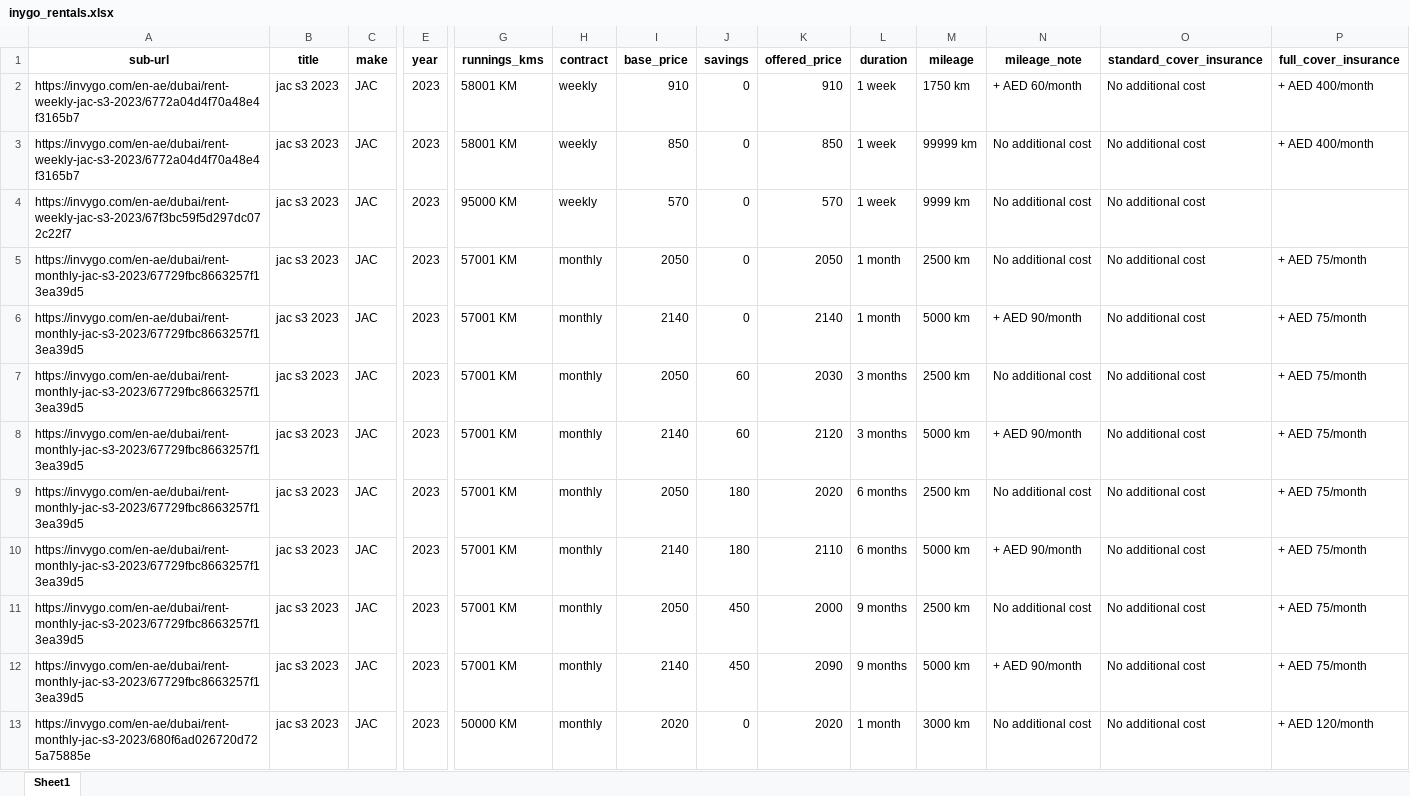
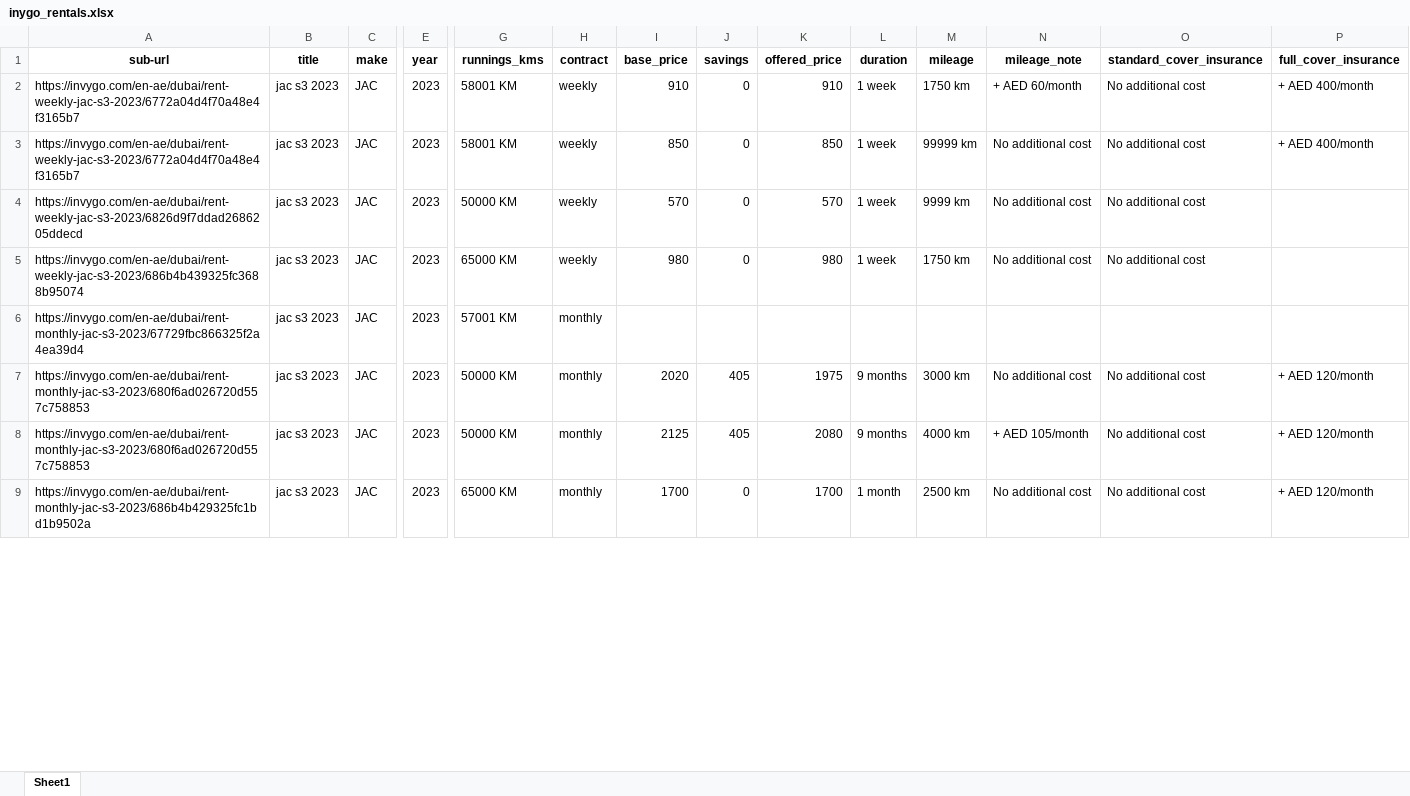
Before and after one commit to i-am-jatin/scarping, an Excel workbook: output/inygo_rentals.xlsx, sheet Sheet1, drawn as a sheet; only a part is shown, gaps mark what is left out; values as stored, in another font and other column widths than the file's, no borders; removed rows and columns are numbered as before the commit, all else as after; rows hold the shown columns only; the diff covers the shown part only; the diff names each change by its address in the sheet, - before the commit and + after, or states it on an @@ line.

```diff
--- a/output/inygo_rentals.xlsx (sheet Sheet1)
+++ b/output/inygo_rentals.xlsx (sheet Sheet1)
-A4 (sub-url): https://invygo.com/en-ae/dubai/rent-weekly-jac-s3-2023/67f3bc59f5d297dc072c22f7
+A4 (sub-url): https://invygo.com/en-ae/dubai/rent-weekly-jac-s3-2023/6826d9f7ddad2686205ddecd
-G4 (runnings_kms): 95000 KM
+G4 (runnings_kms): 50000 KM
-A5 (sub-url): https://invygo.com/en-ae/dubai/rent-monthly-jac-s3-2023/67729fbc8663257f13ea39d5
+A5 (sub-url): https://invygo.com/en-ae/dubai/rent-weekly-jac-s3-2023/686b4b439325fc3688b95074
-G5 (runnings_kms): 57001 KM
+G5 (runnings_kms): 65000 KM
-H5 (contract): monthly
+H5 (contract): weekly
-I5 (base_price): 2050
+I5 (base_price): 980
-K5 (offered_price): 2050
+K5 (offered_price): 980
-L5 (duration): 1 month
+L5 (duration): 1 week
-M5 (mileage): 2500 km
+M5 (mileage): 1750 km
-P5 (full_cover_insurance): + AED 75/month
+P5 (full_cover_insurance): (empty)
-row 6: https://invygo.com/en-ae/dubai/rent-monthly-jac-s3-2023/67729fbc8663257f13ea39d5 | jac s3 2023 | JAC | 2023 | 57001 KM | monthly | 2140 | 0 | 2140 | 1 month | 5000 km | + AED 90/month | No additional cost | + AED 75/month
-row 7: https://invygo.com/en-ae/dubai/rent-monthly-jac-s3-2023/67729fbc8663257f13ea39d5 | jac s3 2023 | JAC | 2023 | 57001 KM | monthly | 2050 | 60 | 2030 | 3 months | 2500 km | No additional cost | No additional cost | + AED 75/month
-row 8: https://invygo.com/en-ae/dubai/rent-monthly-jac-s3-2023/67729fbc8663257f13ea39d5 | jac s3 2023 | JAC | 2023 | 57001 KM | monthly | 2140 | 60 | 2120 | 3 months | 5000 km | + AED 90/month | No additional cost | + AED 75/month
-row 9: https://invygo.com/en-ae/dubai/rent-monthly-jac-s3-2023/67729fbc8663257f13ea39d5 | jac s3 2023 | JAC | 2023 | 57001 KM | monthly | 2050 | 180 | 2020 | 6 months | 2500 km | No additional cost | No additional cost | + AED 75/month
-row 10: https://invygo.com/en-ae/dubai/rent-monthly-jac-s3-2023/67729fbc8663257f13ea39d5 | jac s3 2023 | JAC | 2023 | 57001 KM | monthly | 2140 | 180 | 2110 | 6 months | 5000 km | + AED 90/month | No additional cost | + AED 75/month
+row 6: https://invygo.com/en-ae/dubai/rent-monthly-jac-s3-2023/67729fbc866325f2a4ea39d4 | jac s3 2023 | JAC | 2023 | 57001 KM | monthly
-A7:A8 (sub-url): https://invygo.com/en-ae/dubai/rent-monthly-jac-s3-2023/67729fbc8663257f13ea39d5
+A7:A8 (sub-url): https://invygo.com/en-ae/dubai/rent-monthly-jac-s3-2023/680f6ad026720d557c758853
-G7:G8 (runnings_kms): 57001 KM
+G7:G8 (runnings_kms): 50000 KM
-I7 (base_price): 2050
+I7 (base_price): 2020
-J7:J8 (savings): 450
+J7:J8 (savings): 405
-K7 (offered_price): 2000
+K7 (offered_price): 1975
-M7 (mileage): 2500 km
+M7 (mileage): 3000 km
-P7:P8 (full_cover_insurance): + AED 75/month
+P7:P8 (full_cover_insurance): + AED 120/month
-I8 (base_price): 2140
+I8 (base_price): 2125
-K8 (offered_price): 2090
+K8 (offered_price): 2080
-M8 (mileage): 5000 km
+M8 (mileage): 4000 km
-N8 (mileage_note): + AED 90/month
+N8 (mileage_note): + AED 105/month
-A9 (sub-url): https://invygo.com/en-ae/dubai/rent-monthly-jac-s3-2023/680f6ad026720d725a75885e
+A9 (sub-url): https://invygo.com/en-ae/dubai/rent-monthly-jac-s3-2023/686b4b429325fc1bd1b9502a
-G9 (runnings_kms): 50000 KM
+G9 (runnings_kms): 65000 KM
-I9 (base_price): 2020
+I9 (base_price): 1700
-K9 (offered_price): 2020
+K9 (offered_price): 1700
-M9 (mileage): 3000 km
+M9 (mileage): 2500 km
```
Also changed, not shown: 45 edited cells elsewhere in this sheet, 3 other files.
